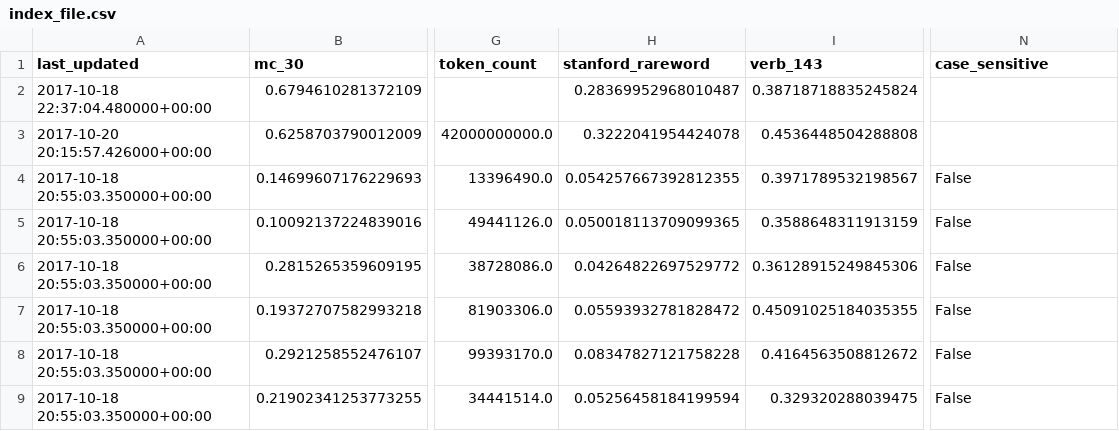
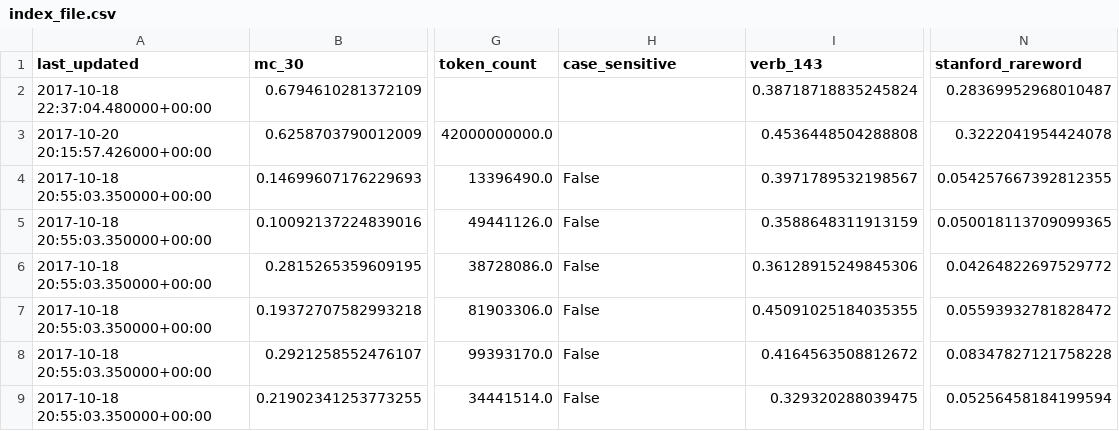
Before and after one commit to JaredFern/VecShare, a CSV file: vecshare/index_file.csv, drawn as a sheet; only a part is shown, gaps mark what is left out; the diff covers the shown part only; the diff names each change by its address in the sheet, - before the commit and + after, or states it on an @@ line.

Commit message:
Site updated: 2017-10-29 22:07:42

```diff
--- a/vecshare/index_file.csv
+++ b/vecshare/index_file.csv
-H1: stanford_rareword
+H1: case_sensitive
-N1: case_sensitive
+N1: stanford_rareword
-H2 (case_sensitive): 0.28369952968010487
+H2 (case_sensitive): (empty)
-N2 (stanford_rareword): (empty)
+N2 (stanford_rareword): 0.28369952968010487
-H3 (case_sensitive): 0.3222041954424078
+H3 (case_sensitive): (empty)
-N3 (stanford_rareword): (empty)
+N3 (stanford_rareword): 0.3222041954424078
-H4 (case_sensitive): 0.054257667392812355
+H4 (case_sensitive): False
-N4 (stanford_rareword): False
+N4 (stanford_rareword): 0.054257667392812355
-H5 (case_sensitive): 0.050018113709099365
+H5 (case_sensitive): False
-N5 (stanford_rareword): False
+N5 (stanford_rareword): 0.050018113709099365
-H6 (case_sensitive): 0.04264822697529772
+H6 (case_sensitive): False
-N6 (stanford_rareword): False
+N6 (stanford_rareword): 0.04264822697529772
-H7 (case_sensitive): 0.05593932781828472
+H7 (case_sensitive): False
-N7 (stanford_rareword): False
+N7 (stanford_rareword): 0.05593932781828472
-H8 (case_sensitive): 0.08347827121758228
+H8 (case_sensitive): False
-N8 (stanford_rareword): False
+N8 (stanford_rareword): 0.08347827121758228
-H9 (case_sensitive): 0.05256458184199594
+H9 (case_sensitive): False
-N9 (stanford_rareword): False
+N9 (stanford_rareword): 0.05256458184199594
```
Also changed, not shown: 5 added rows, 1 removed row and 30 edited cells elsewhere in this file.
